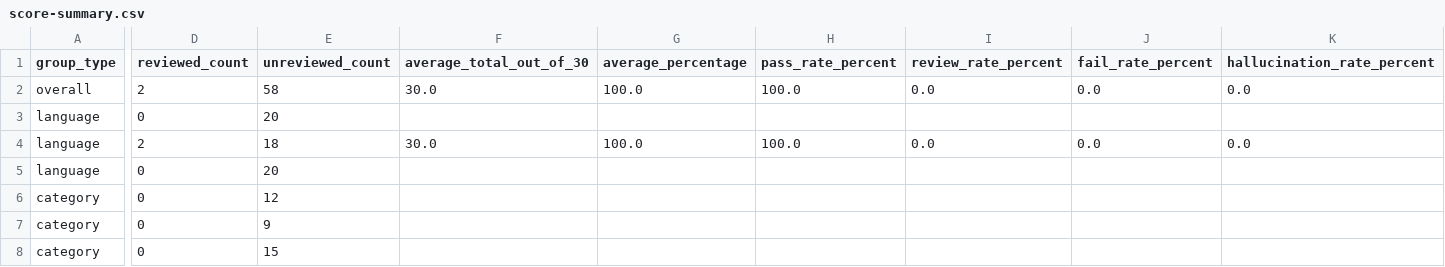
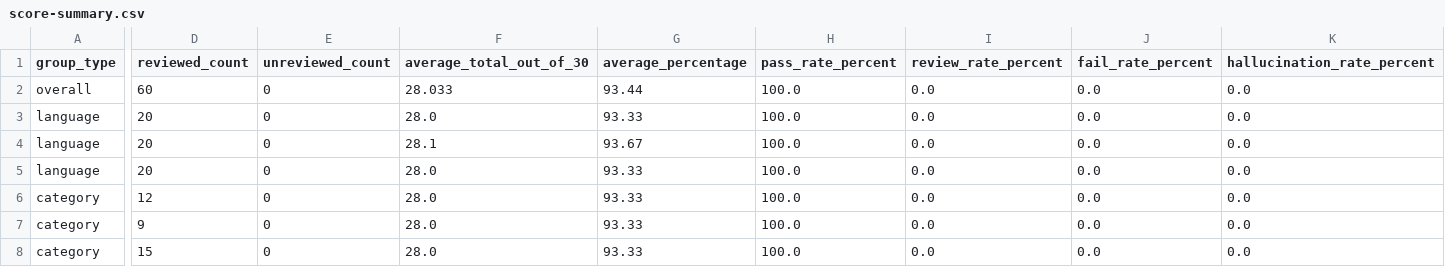
Before and after one commit to shaba40/siyana-ai, a CSV file: evaluation/domain/full-reports/score-summary.csv, drawn as a sheet; only a part is shown, gaps mark what is left out; the diff covers the shown part only; the diff names each change by its address in the sheet, - before the commit and + after, or states it on an @@ line.

Commit message:
Complete quality analysis of 60-prompt evaluation

```diff
--- a/evaluation/domain/full-reports/score-summary.csv
+++ b/evaluation/domain/full-reports/score-summary.csv
-D2 (reviewed_count): 2
+D2 (reviewed_count): 60
-E2 (unreviewed_count): 58
+E2 (unreviewed_count): 0
-F2 (average_total_out_of_30): 30.0
+F2 (average_total_out_of_30): 28.033
-G2 (average_percentage): 100.0
+G2 (average_percentage): 93.44
-D3 (reviewed_count): 0
+D3 (reviewed_count): 20
-E3 (unreviewed_count): 20
+E3 (unreviewed_count): 0
-F3 (average_total_out_of_30): (empty)
+F3 (average_total_out_of_30): 28.0
-G3 (average_percentage): (empty)
+G3 (average_percentage): 93.33
-H3 (pass_rate_percent): (empty)
+H3 (pass_rate_percent): 100.0
-I3 (review_rate_percent): (empty)
+I3 (review_rate_percent): 0.0
-J3 (fail_rate_percent): (empty)
+J3 (fail_rate_percent): 0.0
-K3 (hallucination_rate_percent): (empty)
+K3 (hallucination_rate_percent): 0.0
-D4 (reviewed_count): 2
+D4 (reviewed_count): 20
-E4 (unreviewed_count): 18
+E4 (unreviewed_count): 0
-F4 (average_total_out_of_30): 30.0
+F4 (average_total_out_of_30): 28.1
-G4 (average_percentage): 100.0
+G4 (average_percentage): 93.67
-D5 (reviewed_count): 0
+D5 (reviewed_count): 20
-E5 (unreviewed_count): 20
+E5 (unreviewed_count): 0
-F5:F8 (average_total_out_of_30): (empty)
+F5:F8 (average_total_out_of_30): 28.0
-G5:G8 (average_percentage): (empty)
+G5:G8 (average_percentage): 93.33
-H5:H8 (pass_rate_percent): (empty)
+H5:H8 (pass_rate_percent): 100.0
-I5:I8 (review_rate_percent): (empty)
+I5:I8 (review_rate_percent): 0.0
-J5:J8 (fail_rate_percent): (empty)
+J5:J8 (fail_rate_percent): 0.0
-K5:K8 (hallucination_rate_percent): (empty)
+K5:K8 (hallucination_rate_percent): 0.0
-D6 (reviewed_count): 0
+D6 (reviewed_count): 12
-E6 (unreviewed_count): 12
+E6 (unreviewed_count): 0
-D7 (reviewed_count): 0
+D7 (reviewed_count): 9
-E7 (unreviewed_count): 9
+E7 (unreviewed_count): 0
-D8 (reviewed_count): 0
+D8 (reviewed_count): 15
-E8 (unreviewed_count): 15
+E8 (unreviewed_count): 0
```
Also changed, not shown: 31 edited cells elsewhere in this file, evaluation/domain/full-reports/score-details.csv, 3 other files.
